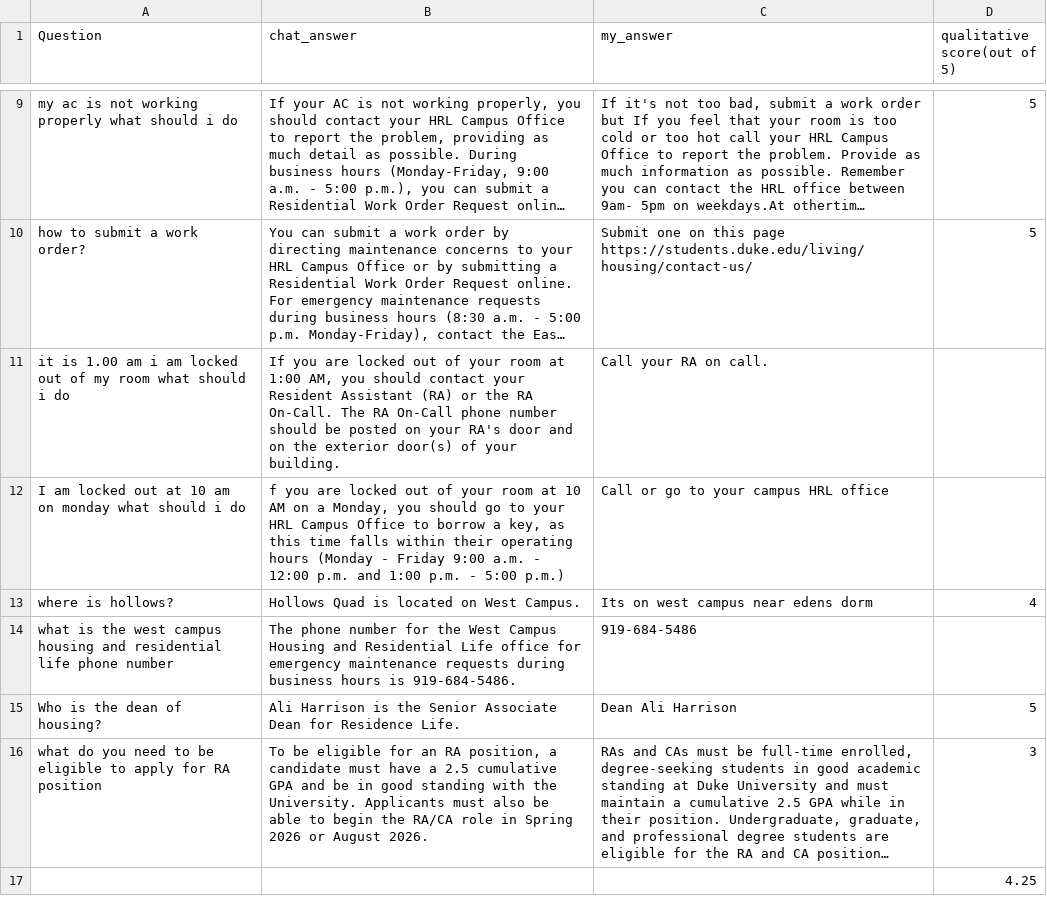
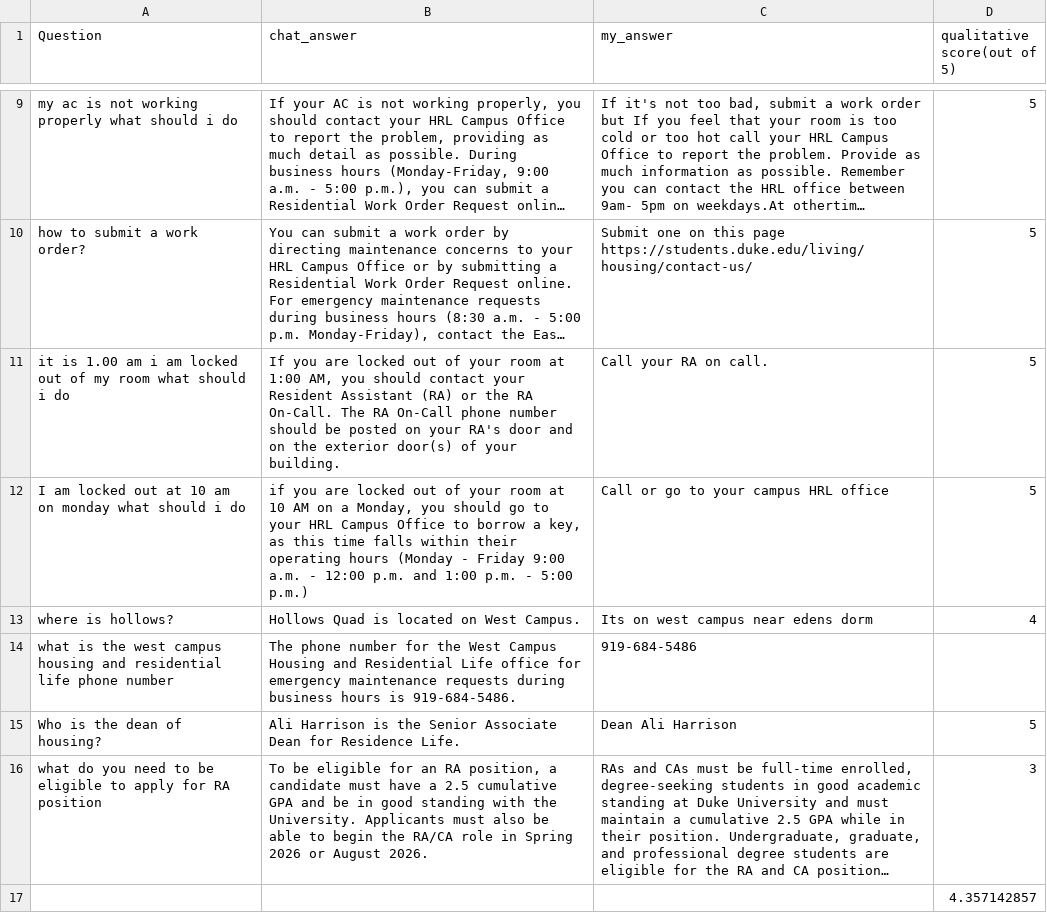
Before and after one commit to MelosaRao/DukeHousingAssistant, a CSV file: evaluation.csv, drawn as a sheet; only a part is shown, gaps mark what is left out; long unchanged cells end in …; the diff names each change by its address in the sheet, - before the commit and + after, or states it on an @@ line.

Commit message:
evaluation.csv missing fields updated

```diff
--- a/evaluation.csv
+++ b/evaluation.csv
-D11:D12 (qualitative score(out of 5)): (empty)
+D11:D12 (qualitative score(out of 5)): 5
-B12 (chat_answer): f you are…
+B12 (chat_answer): if you are…
-D17 (qualitative score(out of 5)): 4.25
+D17 (qualitative score(out of 5)): 4.357142857
```
Also changed, not shown: 1 other file.
